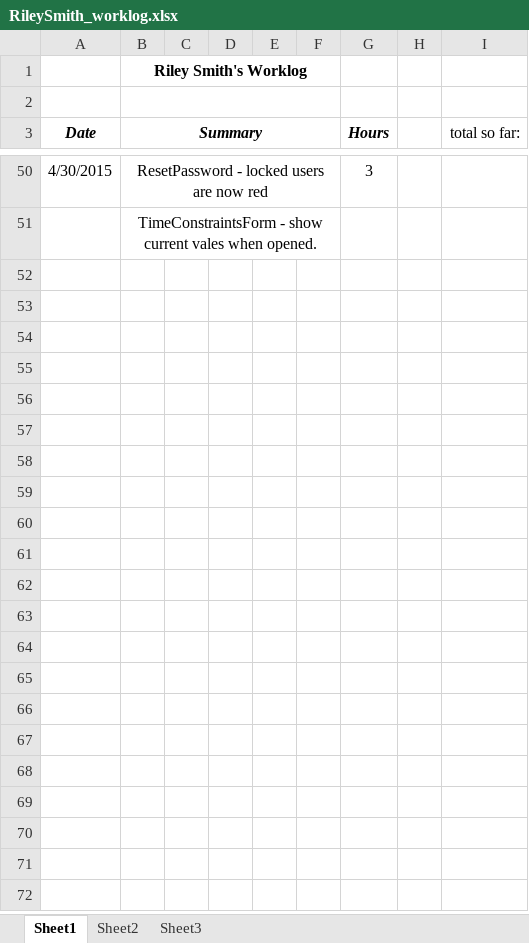
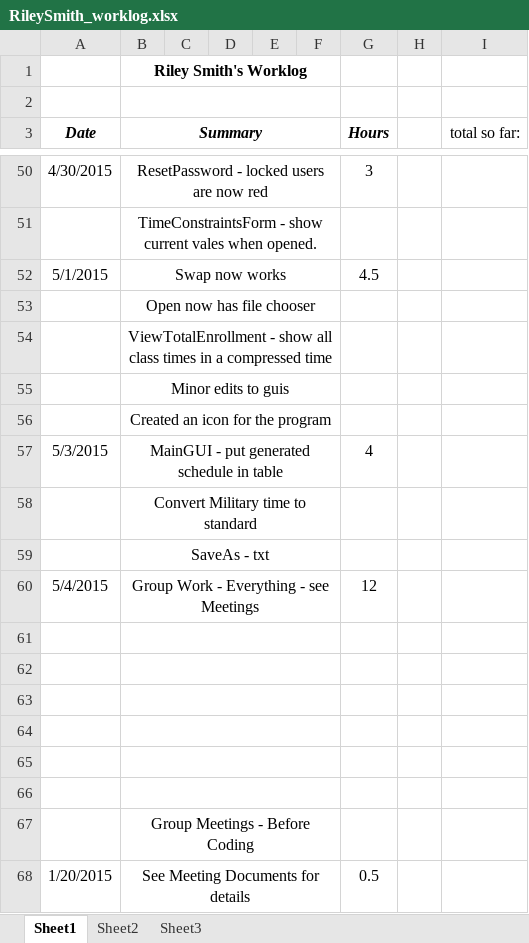
Before and after one commit to hrefjeff/tune_squad, an Excel workbook: Documents/WorkLogs/RileySmith_worklog.xlsx, sheet Sheet1, drawn as a sheet; only a part is shown, gaps mark what is left out; values as stored, in another font and other column widths than the file's, no borders; the diff covers the shown part only; the diff names each change by its address in the sheet, - before the commit and + after, or states it on an @@ line.

Commit message:
Worklog

```diff
--- a/Documents/WorkLogs/RileySmith_worklog.xlsx (sheet Sheet1)
+++ b/Documents/WorkLogs/RileySmith_worklog.xlsx (sheet Sheet1)
+row 52: 5/1/2015 | Swap now works |  |  |  |  | 4.5
+row 53:  | Open now has file chooser
+row 54:  | ViewTotalEnrollment - show all class times in a compressed time
+row 55:  | Minor edits to guis
+row 56:  | Created an icon for the program
+row 57: 5/3/2015 | MainGUI - put generated schedule in table |  |  |  |  | 4
+row 58:  | Convert Military time to standard
+row 59:  | SaveAs - txt
+row 60: 5/4/2015 | Group Work - Everything - see Meetings |  |  |  |  | 12
+row 61: (empty)
+row 62: (empty)
+row 63: (empty)
+row 64: (empty)
+row 65: (empty)
+row 66: (empty)
+row 67:  | Group Meetings - Before Coding
+row 68: 1/20/2015 | See Meeting Documents for details |  |  |  |  | 0.5
```
Also changed, not shown: 12 added rows and 1 edited cell elsewhere in this sheet.
